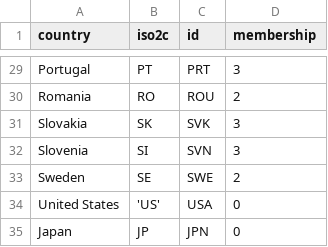
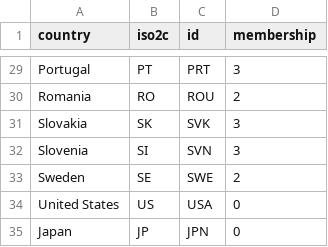
Before and after one commit to christophergandrud/BankingUnionMaps, a CSV file: csv/BankingUnionMembers.csv, drawn as a sheet; only a part is shown, gaps mark what is left out.

```diff
--- a/csv/BankingUnionMembers.csv
+++ b/csv/BankingUnionMembers.csv
@@ -33,3 +33,3 @@
 "Sweden","SE","SWE",2
-"United States",'US',"USA",0
+"United States","US","USA",0
 "Japan","JP","JPN",0
```
Also changed, not shown: 3 other files.
